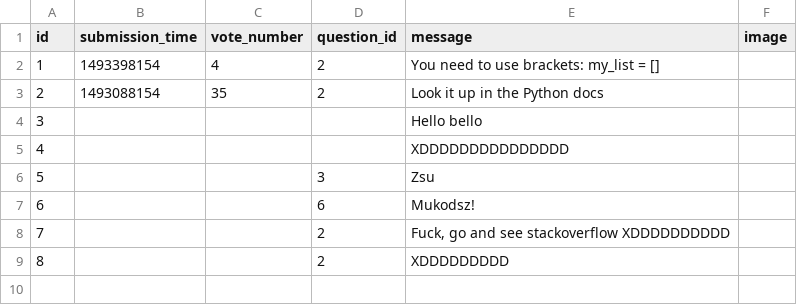
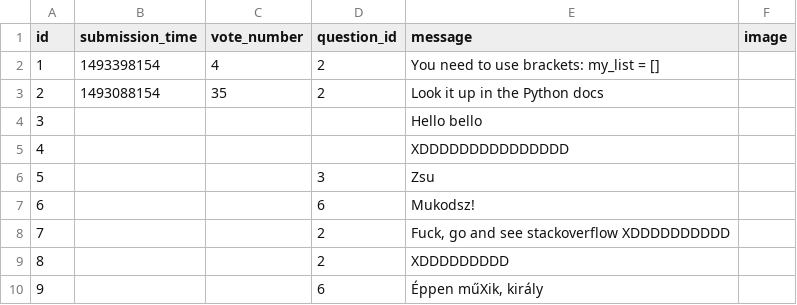
Before and after one commit to benedekhalaj/ask-mate-3-python-benedekhalaj, a CSV file: data/answers.csv, drawn as a sheet; the diff names each change by its address in the sheet, - before the commit and + after, or states it on an @@ line.

```diff
--- a/data/answers.csv
+++ b/data/answers.csv
+row 10: 9 |  |  | 6 | Éppen műXik, király
```
Also changed, not shown: 2 other files.
